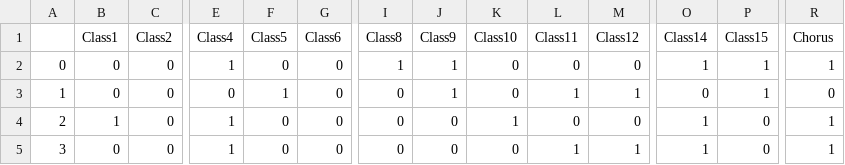
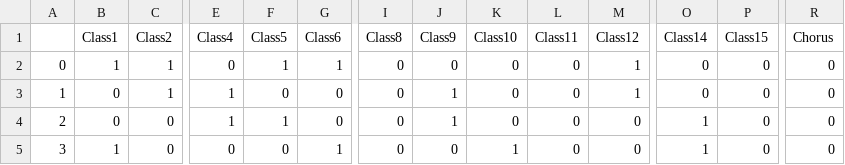
Before and after one commit to DevinWaz/OptProject, a CSV file: Data/Complex/25/25studentClasses.csv, drawn as a sheet; only a part is shown, gaps mark what is left out; the diff covers the shown part only; the diff names each change by its address in the sheet, - before the commit and + after, or states it on an @@ line.

```diff
--- a/Data/Complex/25/25studentClasses.csv
+++ b/Data/Complex/25/25studentClasses.csv
-B2 (Class1): 0
+B2 (Class1): 1
-C2:C3 (Class2): 0
+C2:C3 (Class2): 1
-E2 (Class4): 1
+E2 (Class4): 0
-F2 (Class5): 0
+F2 (Class5): 1
-G2 (Class6): 0
+G2 (Class6): 1
-I2 (Class8): 1
+I2 (Class8): 0
-J2 (Class9): 1
+J2 (Class9): 0
-M2 (Class12): 0
+M2 (Class12): 1
-O2 (Class14): 1
+O2 (Class14): 0
-P2:P3 (Class15): 1
+P2:P3 (Class15): 0
-R2 (Chorus): 1
+R2 (Chorus): 0
-E3 (Class4): 0
+E3 (Class4): 1
-F3 (Class5): 1
+F3 (Class5): 0
-L3 (Class11): 1
+L3 (Class11): 0
-B4 (Class1): 1
+B4 (Class1): 0
-F4 (Class5): 0
+F4 (Class5): 1
-J4 (Class9): 0
+J4 (Class9): 1
-K4 (Class10): 1
+K4 (Class10): 0
-R4:R5 (Chorus): 1
+R4:R5 (Chorus): 0
-B5 (Class1): 0
+B5 (Class1): 1
-E5 (Class4): 1
+E5 (Class4): 0
-G5 (Class6): 0
+G5 (Class6): 1
-K5 (Class10): 0
+K5 (Class10): 1
-L5 (Class11): 1
+L5 (Class11): 0
-M5 (Class12): 1
+M5 (Class12): 0
```
Also changed, not shown: 166 edited cells elsewhere in this file, Data/Complex/25/25classPeriods.csv, Data/Complex/25/25subjectClassrooms.csv, 21 other files.
